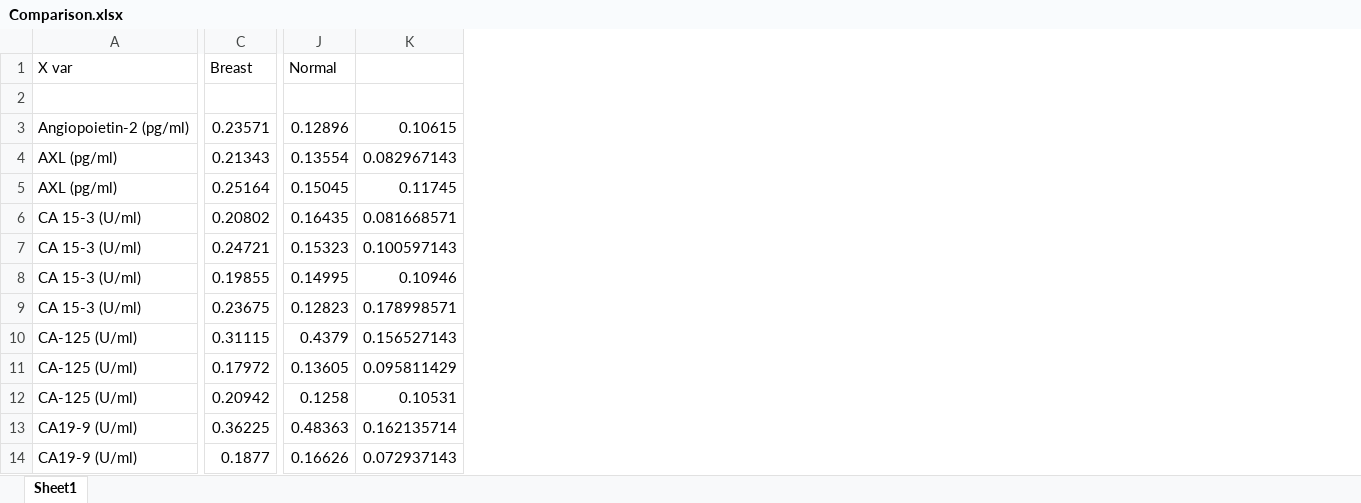
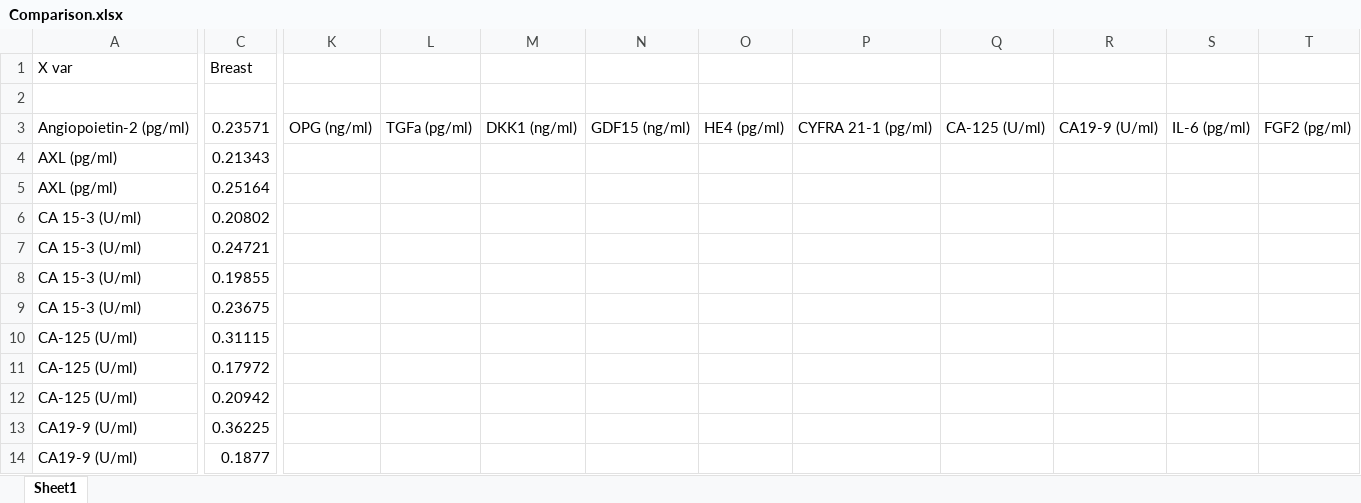
Before and after one commit to steven7214/CDNN, an Excel workbook: Data/CancerSEEK/MINE/Multiclass/Comparison.xlsx, sheet Sheet1, drawn as a sheet; only a part is shown, gaps mark what is left out; values as stored, in another font and other column widths than the file's, no borders; removed rows and columns are numbered as before the commit, all else as after; the diff covers the shown part only; the diff names each change by its address in the sheet, - before the commit and + after, or states it on an @@ line.

```diff
--- a/Data/CancerSEEK/MINE/Multiclass/Comparison.xlsx (sheet Sheet1)
+++ b/Data/CancerSEEK/MINE/Multiclass/Comparison.xlsx (sheet Sheet1)
-column J (Normal), rows 3-14: 0.12896 | 0.13554 | 0.15045 | 0.16435 | 0.15323 | 0.14995 | 0.12823 | 0.4379 | 0.13605 | 0.1258 | 0.48363 | 0.16626
-column K, rows 3-14: 0.10615 | 0.082967143 | 0.11745 | 0.081668571 | 0.100597143 | 0.10946 | 0.178998571 | 0.156527143 | 0.095811429 | 0.10531 | 0.162135714 | 0.072937143
+column K, row 3: OPG (ng/ml)
+column L, row 3: TGFa (pg/ml)
+column M, row 3: DKK1 (ng/ml)
+column N, row 3: GDF15 (ng/ml)
+column O, row 3: HE4 (pg/ml)
+column P, row 3: CYFRA 21-1 (pg/ml)
+column Q, row 3: CA-125 (U/ml)
+column R, row 3: CA19-9 (U/ml)
+column S, row 3: IL-6 (pg/ml)
+column T, row 3: FGF2 (pg/ml)
```
Also changed, not shown: 30 added columns elsewhere in this sheet, 4 other files.
